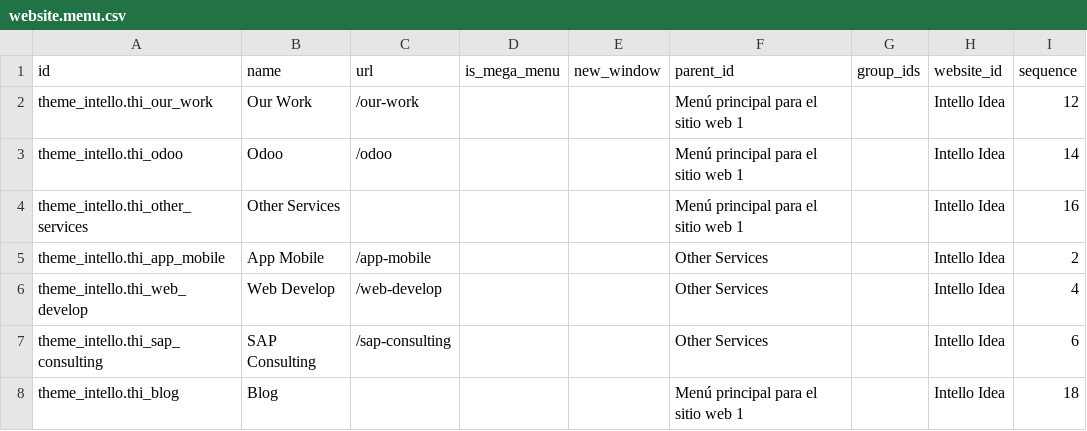
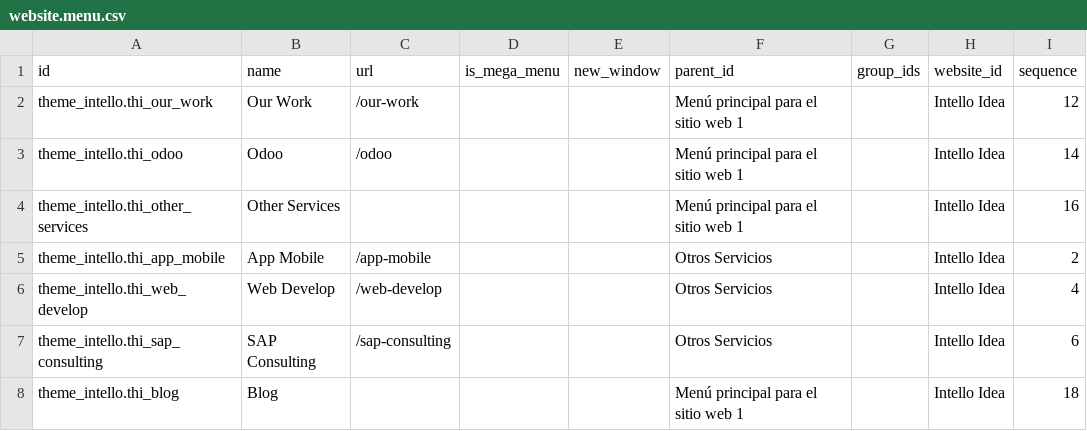
Before and after one commit to Intello-Idea/intello-odoo, a CSV file: theme_intello/data/website.menu.csv, drawn as a sheet; only a part is shown; the diff names each change by its address in the sheet, - before the commit and + after, or states it on an @@ line.

Commit message:
Update website.menu.csv

```diff
--- a/theme_intello/data/website.menu.csv
+++ b/theme_intello/data/website.menu.csv
-F5:F7 (parent_id): Other Services
+F5:F7 (parent_id): Otros Servicios
```
